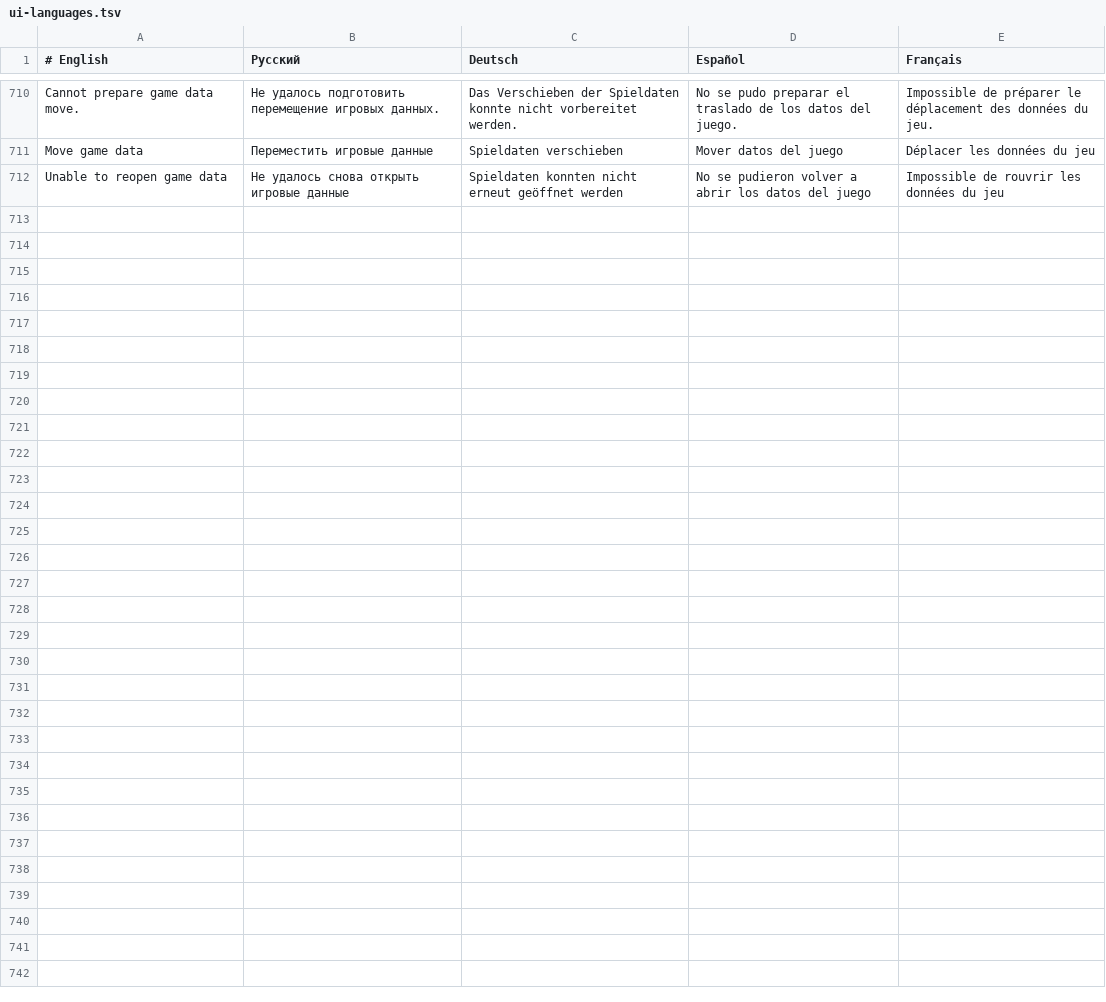
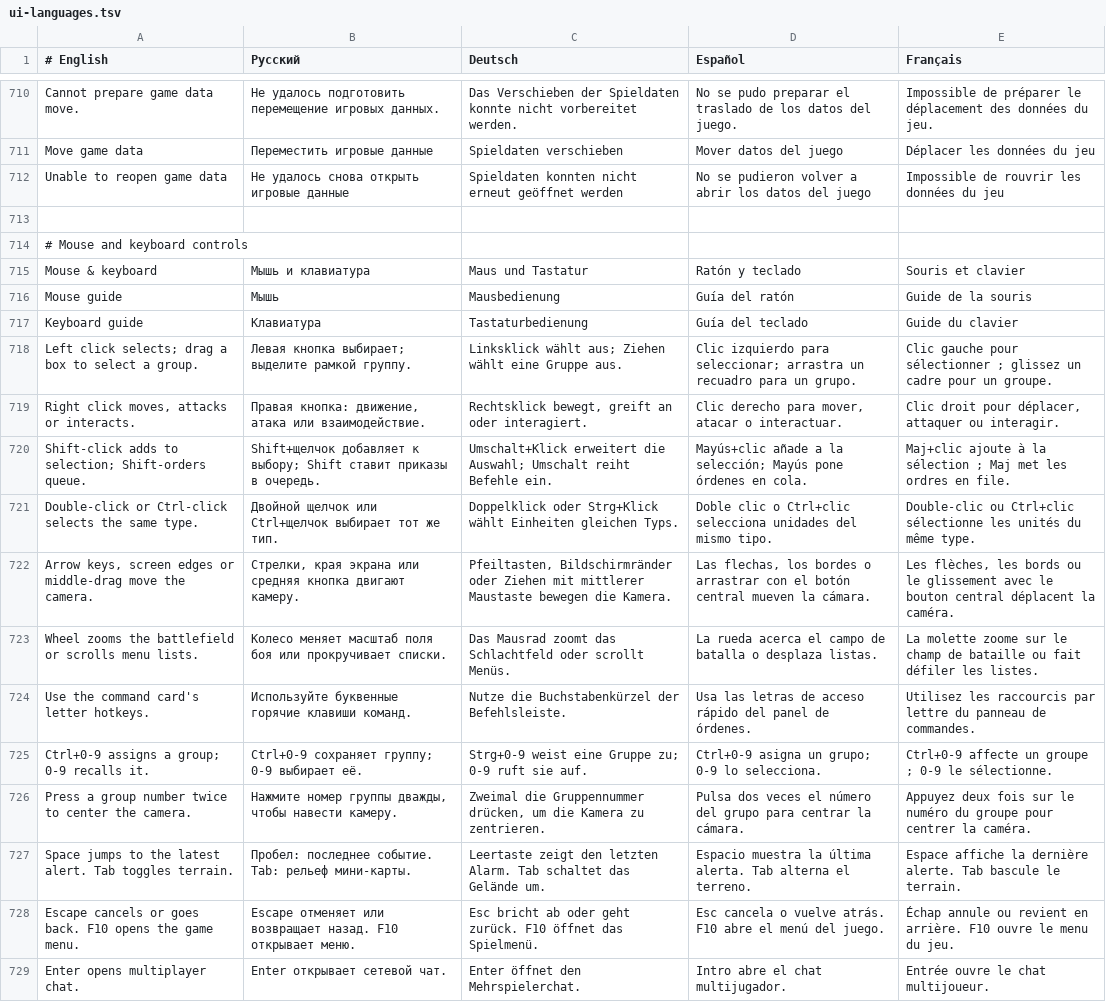
Before and after one commit to Dreamaker12313/StarDroid-CN, a TSV file: app/src/main/assets/native/ui-languages.tsv, drawn as a sheet; only a part is shown, gaps mark what is left out.

Commit message:
Add mouse and keyboard controls to StarDroid 1.1

```diff
--- a/app/src/main/assets/native/ui-languages.tsv
+++ b/app/src/main/assets/native/ui-languages.tsv
@@ -712 +712,18 @@ Move game data	Переместить игровые данные	Spieldaten ver
 Unable to reopen game data	Не удалось снова открыть игровые данные	Spieldaten konnten nicht erneut geöffnet werden	No se pudieron volver a abrir los datos del juego	Impossible de rouvrir les données du jeu
+
+# Mouse and keyboard controls
+Mouse & keyboard	Мышь и клавиатура	Maus und Tastatur	Ratón y teclado	Souris et clavier
+Mouse guide	Мышь	Mausbedienung	Guía del ratón	Guide de la souris
+Keyboard guide	Клавиатура	Tastaturbedienung	Guía del teclado	Guide du clavier
+Left click selects; drag a box to select a group.	Левая кнопка выбирает; выделите рамкой группу.	Linksklick wählt aus; Ziehen wählt eine Gruppe aus.	Clic izquierdo para seleccionar; arrastra un recuadro para un grupo.	Clic gauche pour sélectionner ; glissez un cadre pour un groupe.
+Right click moves, attacks or interacts.	Правая кнопка: движение, атака или взаимодействие.	Rechtsklick bewegt, greift an oder interagiert.	Clic derecho para mover, atacar o interactuar.	Clic droit pour déplacer, attaquer ou interagir.
+Shift-click adds to selection; Shift-orders queue.	Shift+щелчок добавляет к выбору; Shift ставит приказы в очередь.	Umschalt+Klick erweitert die Auswahl; Umschalt reiht Befehle ein.	Mayús+clic añade a la selección; Mayús pone órdenes en cola.	Maj+clic ajoute à la sélection ; Maj met les ordres en file.
+Double-click or Ctrl-click selects the same type.	Двойной щелчок или Ctrl+щелчок выбирает тот же тип.	Doppelklick oder Strg+Klick wählt Einheiten gleichen Typs.	Doble clic o Ctrl+clic selecciona unidades del mismo tipo.	Double-clic ou Ctrl+clic sélectionne les unités du même type.
+Arrow keys, screen edges or middle-drag move the camera.	Стрелки, края экрана или средняя кнопка двигают камеру.	Pfeiltasten, Bildschirmränder oder Ziehen mit mittlerer Maustaste bewegen die Kamera.	Las flechas, los bordes o arrastrar con el botón central mueven la cámara.	Les flèches, les bords ou le glissement avec le bouton central déplacent la caméra.
+Wheel zooms the battlefield or scrolls menu lists.	Колесо меняет масштаб поля боя или прокручивает списки.	Das Mausrad zoomt das Schlachtfeld oder scrollt Menüs.	La rueda acerca el campo de batalla o desplaza listas.	La molette zoome sur le champ de bataille ou fait défiler les listes.
+Use the command card's letter hotkeys.	Используйте буквенные горячие клавиши команд.	Nutze die Buchstabenkürzel der Befehlsleiste.	Usa las letras de acceso rápido del panel de órdenes.	Utilisez les raccourcis par lettre du panneau de commandes.
+Ctrl+0-9 assigns a group; 0-9 recalls it.	Ctrl+0-9 сохраняет группу; 0-9 выбирает её.	Strg+0-9 weist eine Gruppe zu; 0-9 ruft sie auf.	Ctrl+0-9 asigna un grupo; 0-9 lo selecciona.	Ctrl+0-9 affecte un groupe ; 0-9 le sélectionne.
+Press a group number twice to center the camera.	Нажмите номер группы дважды, чтобы навести камеру.	Zweimal die Gruppennummer drücken, um die Kamera zu zentrieren.	Pulsa dos veces el número del grupo para centrar la cámara.	Appuyez deux fois sur le numéro du groupe pour centrer la caméra.
+Space jumps to the latest alert. Tab toggles terrain.	Пробел: последнее событие. Tab: рельеф мини-карты.	Leertaste zeigt den letzten Alarm. Tab schaltet das Gelände um.	Espacio muestra la última alerta. Tab alterna el terreno.	Espace affiche la dernière alerte. Tab bascule le terrain.
+Escape cancels or goes back. F10 opens the game menu.	Escape отменяет или возвращает назад. F10 открывает меню.	Esc bricht ab oder geht zurück. F10 öffnet das Spielmenü.	Esc cancela o vuelve atrás. F10 abre el menú del juego.	Échap annule ou revient en arrière. F10 ouvre le menu du jeu.
+Enter opens multiplayer chat.	Enter открывает сетевой чат.	Enter öffnet den Mehrspielerchat.	Intro abre el chat multijugador.	Entrée ouvre le chat multijoueur.
```
Also changed, not shown: 30 other files.
